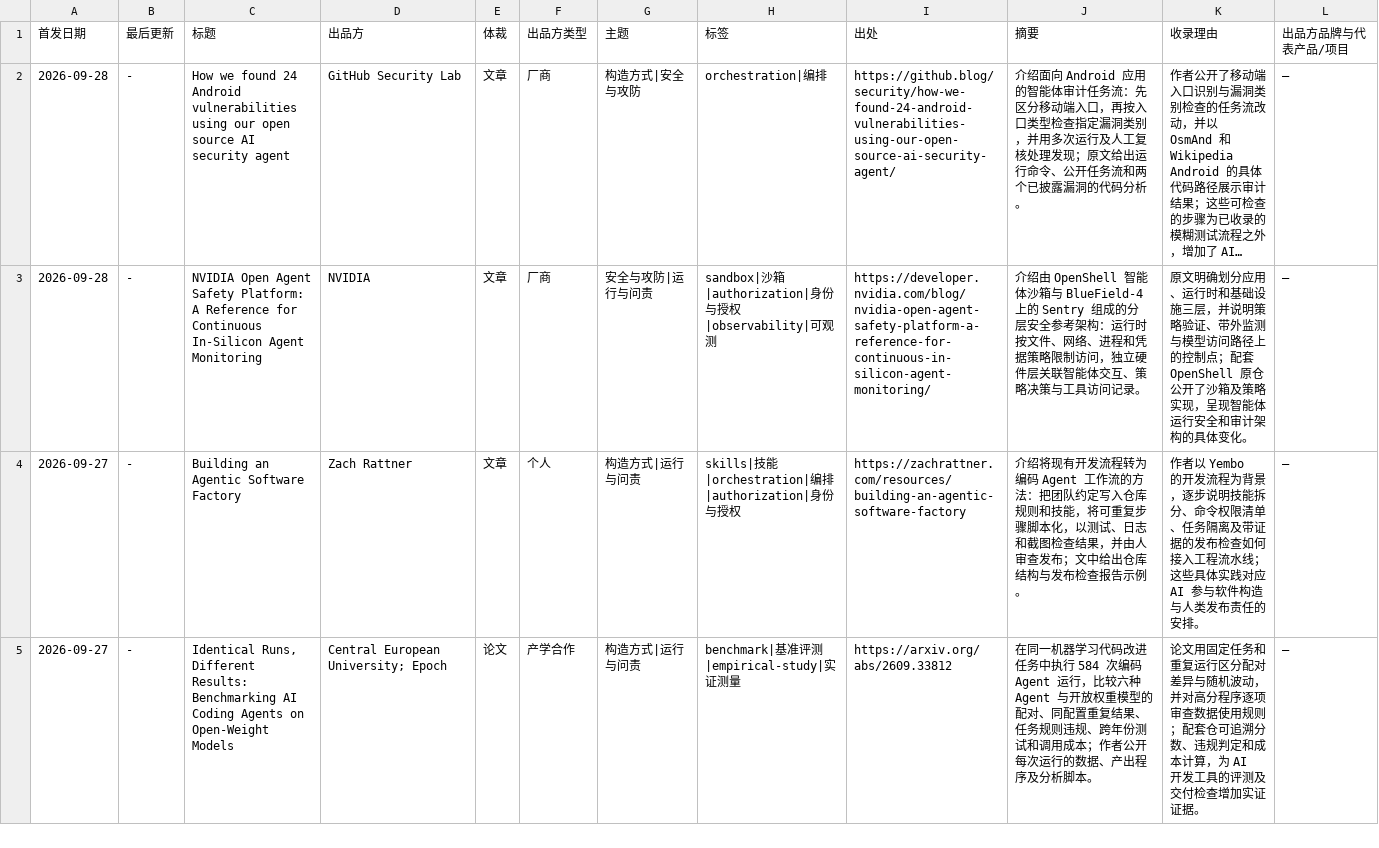
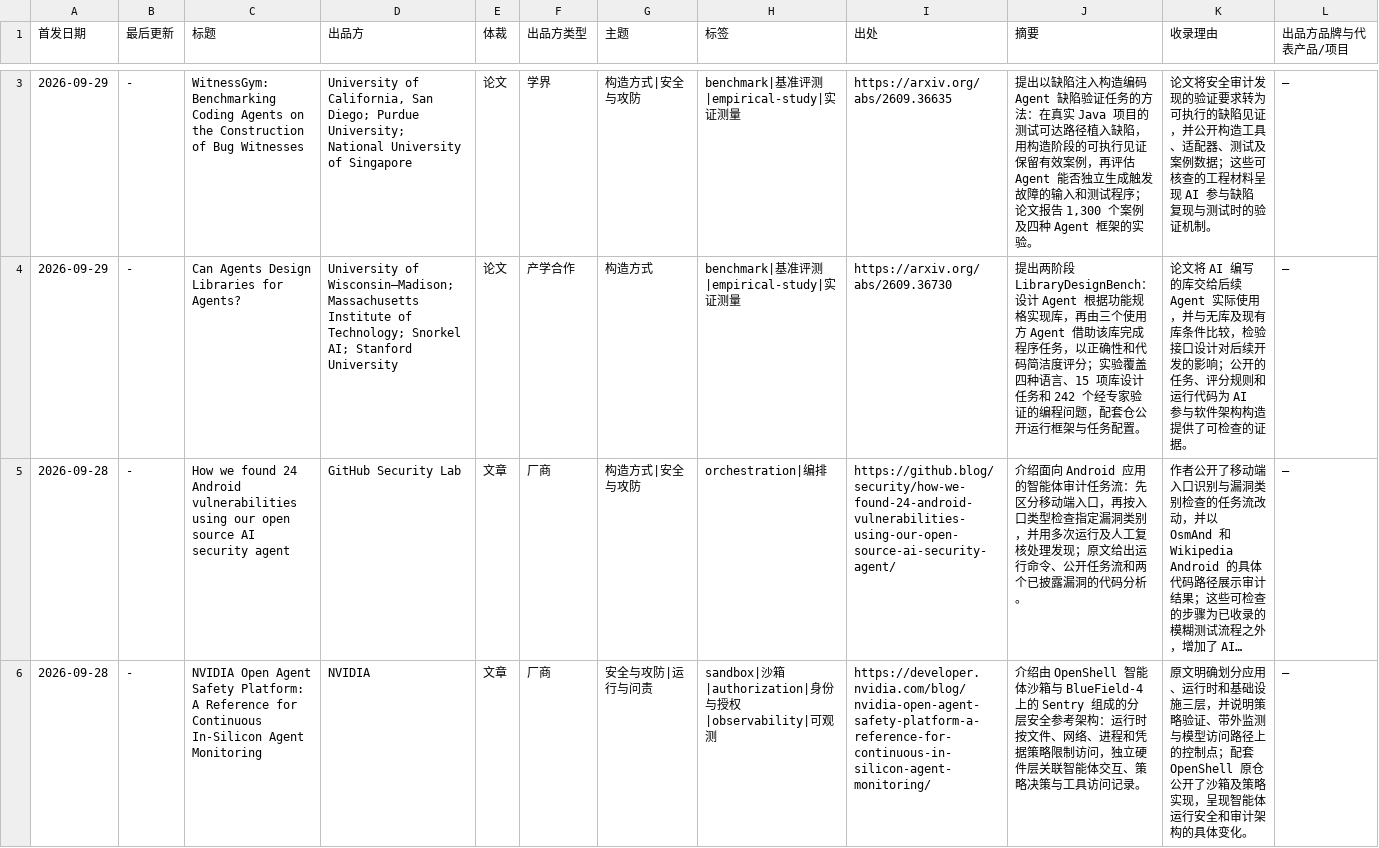
Before and after one commit to nesnilnehc/ai-era-software, a TSV file: index.tsv, drawn as a sheet; only a part is shown, gaps mark what is left out; the shorter side is filled out with more unchanged rows; long unchanged cells end in …; the diff covers the shown part only; the diff names each change by its address in the sheet, - before the commit and + after, or states it on an @@ line.

Commit message:
docs(catalog): add verified agent engineering sources

```diff
--- a/index.tsv
+++ b/index.tsv
+row 3: 2026-09-29 | - | WitnessGym: Benchmarking Coding Agents on the Construction of Bug Witnesses | University of California, San Diego; Purdue University; National University of Singapore | 论文 | 学界 | 构造方式|安全与攻防 | benchmark|基准评测|empirical-study|实证测量 | https://arxiv.org/abs/2609.36635 | 提出以缺陷注入构造编码 Agent 缺陷验证任务的方法：在真实 Java 项目的测试可达路径植入缺陷，用构造阶段的可执行见证保留有效案例，再评估 Agent 能否独立生成触发故障的输入和测试程序；论文报告 1,300 个案例及四种 Agent 框架的实验。 | 论文将安全审计发现的验证要求转为可执行的缺陷见证，并公开构造工具、适配器、测试及案例数据；这些可核查的工程材料呈现 AI 参与缺陷复现与测试时的验证机制。 | —
+row 4: 2026-09-29 | - | Can Agents Design Libraries for Agents? | University of Wisconsin–Madison; Massachusetts Institute of Technology; Snorkel AI; Stanford University | 论文 | 产学合作 | 构造方式 | benchmark|基准评测|empirical-study|实证测量 | https://arxiv.org/abs/2609.36730 | 提出两阶段 LibraryDesignBench：设计 Agent 根据功能规格实现库，再由三个使用方 Agent 借助该库完成程序任务，以正确性和代码简洁度评分；实验覆盖四种语言、15 项库设计任务和 242 个经专家验证的编程问题，配套仓公开运行框架与任务配置。 | 论文将 AI 编写的库交给后续 Agent 实际使用，并与无库及现有库条件比较，检验接口设计对后续开发的影响；公开的任务、评分规则和运行代码为 AI 参与软件架构构造提供了可检查的证据。 | —
```
Also changed, not shown: 1 added row elsewhere in this file, meta/candidates.tsv, 2 other files.
